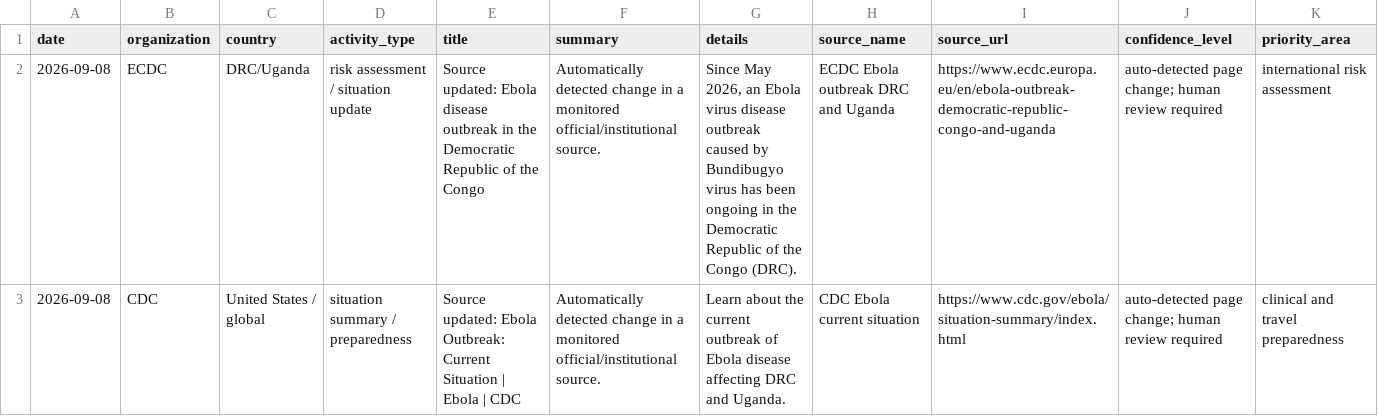
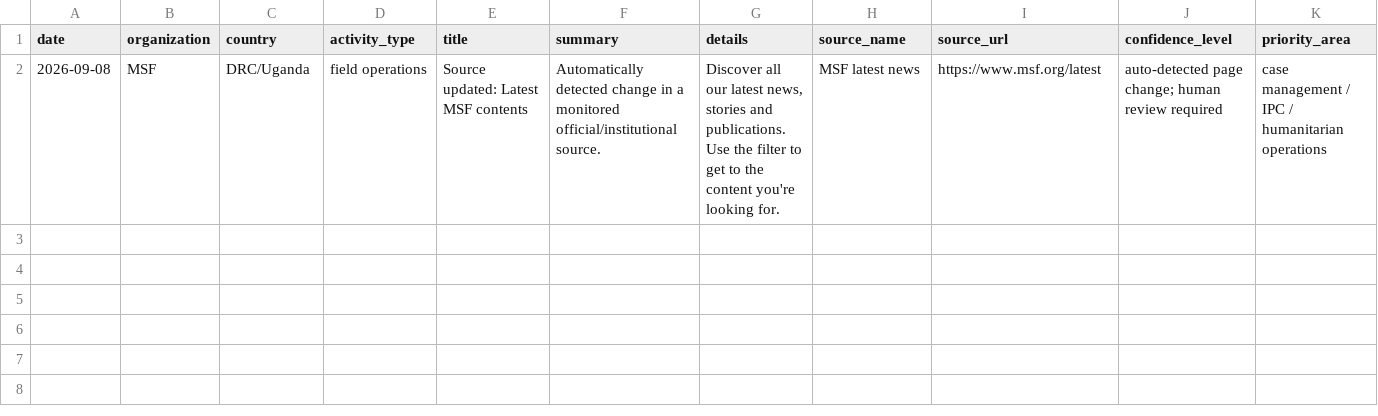
Before and after one commit to mosuzuki/ebola2026, a CSV file: data/processed/auto_response_updates.csv, drawn as a sheet.

```diff
--- a/data/processed/auto_response_updates.csv
+++ b/data/processed/auto_response_updates.csv
@@ -1,3 +1,2 @@
 date,organization,country,activity_type,title,summary,details,source_name,source_url,confidence_level,priority_area
-2026-09-08,ECDC,DRC/Uganda,risk assessment / situation update,Source updated: Ebola disease outbreak in the Democratic Republic of the Congo,Automatically detected change in a monitored official/institutional source.,"Since May 2026, an Ebola virus disease outbreak caused by Bundibugyo virus has been ongoing in the Democratic Republic of the Congo (DRC).",ECDC Ebola outbreak DRC and Uganda,https://www.ecdc.europa.eu/en/ebola-outbreak-democratic-republic-congo-and-uganda,auto-detected page change; human review required,international risk assessment
-2026-09-08,CDC,United States / global,situation summary / preparedness,Source updated: Ebola Outbreak: Current Situation | Ebola | CDC,Automatically detected change in a monitored official/institutional source.,Learn about the current outbreak of Ebola disease affecting DRC and Uganda.,CDC Ebola current situation,https://www.cdc.gov/ebola/situation-summary/index.html,auto-detected page change; human review required,clinical and travel preparedness
+2026-09-08,MSF,DRC/Uganda,field operations,Source updated: Latest MSF contents,Automatically detected change in a monitored official/institutional source.,"Discover all our latest news, stories and publications. Use the filter to get to the content you're looking for.",MSF latest news,https://www.msf.org/latest,auto-detected page change; human review required,case management / IPC / humanitarian operations
```
Also changed, not shown: data/processed/latest_48h_summary.csv, data/processed/source_monitor.csv, 6 other files.
